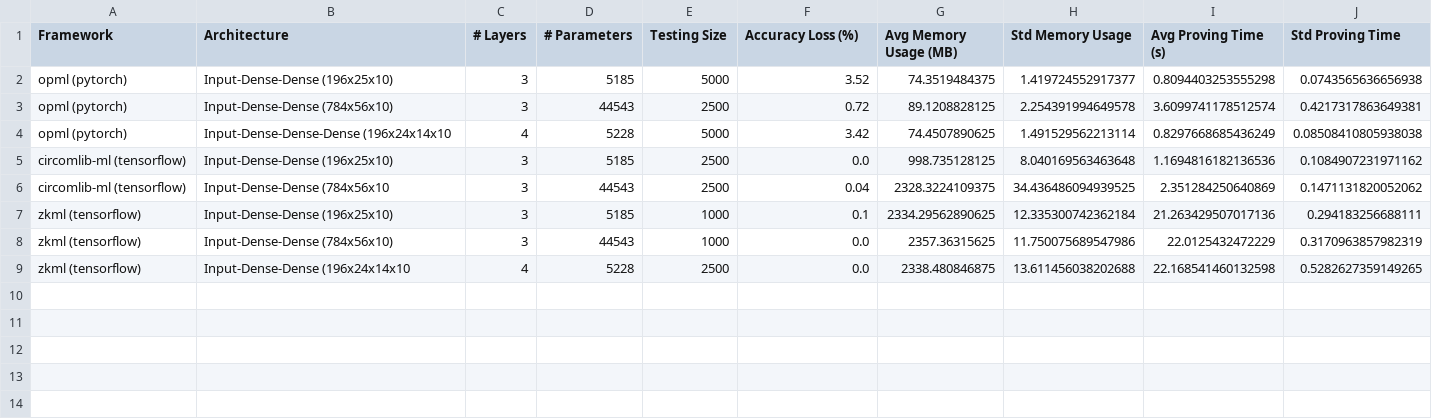
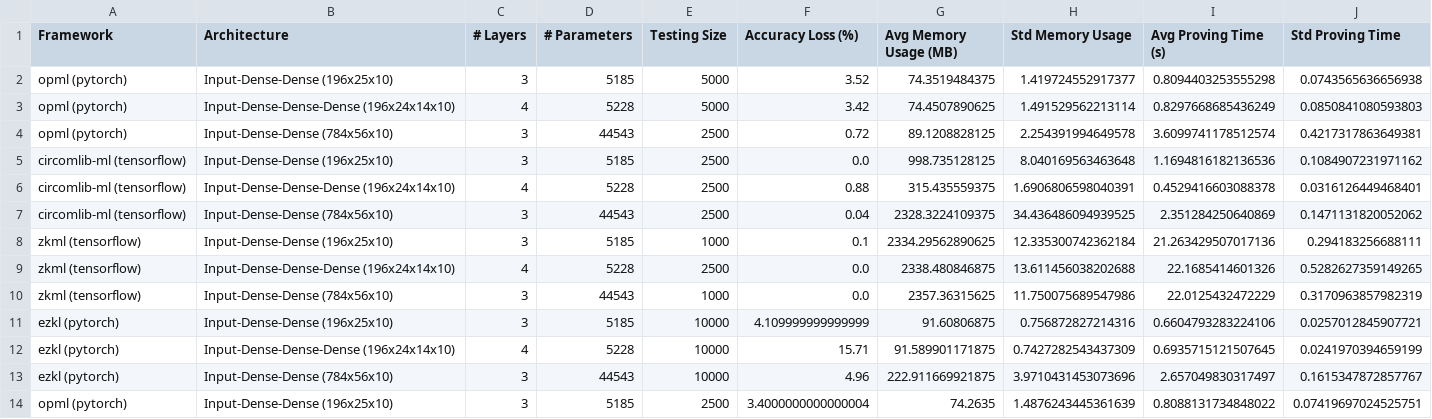
Before and after one commit to Guy1m0/ZKML-Benchmark, a CSV file: benchmarks/benchmark_results.csv, drawn as a sheet.

Commit message:
3 CNN models for all 4 frameworks

```diff
--- a/benchmarks/benchmark_results.csv
+++ b/benchmarks/benchmark_results.csv
@@ -2,8 +2,13 @@ Framework,Architecture,# Layers,# Parameters,Testing Size,Accuracy Loss (%),Avg
 opml (pytorch),Input-Dense-Dense (196x25x10),3,5185,5000,3.52,74.3519484375,1.419724552917377,0.8094403253555298,0.0743565636656938
+opml (pytorch),Input-Dense-Dense-Dense (196x24x14x10),4,5228,5000,3.42,74.4507890625,1.491529562213114,0.8297668685436249,0.0850841080593803
 opml (pytorch),Input-Dense-Dense (784x56x10),3,44543,2500,0.72,89.1208828125,2.254391994649578,3.6099741178512574,0.4217317863649381
-opml (pytorch),Input-Dense-Dense-Dense (196x24x14x10,4,5228,5000,3.42,74.4507890625,1.491529562213114,0.8297668685436249,0.08508410805938038
 circomlib-ml (tensorflow),Input-Dense-Dense (196x25x10),3,5185,2500,0.0,998.735128125,8.040169563463648,1.1694816182136536,0.1084907231971162
-circomlib-ml (tensorflow),Input-Dense-Dense (784x56x10,3,44543,2500,0.04,2328.3224109375,34.436486094939525,2.351284250640869,0.1471131820052062
+circomlib-ml (tensorflow),Input-Dense-Dense-Dense (196x24x14x10),4,5228,2500,0.88,315.435559375,1.6906806598040391,0.4529416603088378,0.0316126449468401
+circomlib-ml (tensorflow),Input-Dense-Dense (784x56x10),3,44543,2500,0.04,2328.3224109375,34.436486094939525,2.351284250640869,0.1471131820052062
 zkml (tensorflow),Input-Dense-Dense (196x25x10),3,5185,1000,0.1,2334.29562890625,12.335300742362184,21.263429507017136,0.294183256688111
+zkml (tensorflow),Input-Dense-Dense-Dense (196x24x14x10),4,5228,2500,0.0,2338.480846875,13.611456038202688,22.1685414601326,0.5282627359149265
 zkml (tensorflow),Input-Dense-Dense (784x56x10),3,44543,1000,0.0,2357.36315625,11.750075689547986,22.0125432472229,0.3170963857982319
-zkml (tensorflow),Input-Dense-Dense (196x24x14x10,4,5228,2500,0.0,2338.480846875,13.611456038202688,22.168541460132598,0.5282627359149265
+ezkl (pytorch),Input-Dense-Dense (196x25x10),3,5185,10000,4.109999999999999,91.60806875,0.756872827214316,0.6604793283224106,0.0257012845907721
+ezkl (pytorch),Input-Dense-Dense-Dense (196x24x14x10),4,5228,10000,15.71,91.589901171875,0.7427282543437309,0.6935715121507645,0.0241970394659199
+ezkl (pytorch),Input-Dense-Dense (784x56x10),3,44543,10000,4.96,222.911669921875,3.9710431453073696,2.657049830317497,0.1615347872857767
+opml (pytorch),Input-Dense-Dense (196x25x10),3,5185,2500,3.4000000000000004,74.2635,1.4876243445361639,0.8088131734848022,0.07419697024525751
```
Also changed, not shown: 31 other files.
